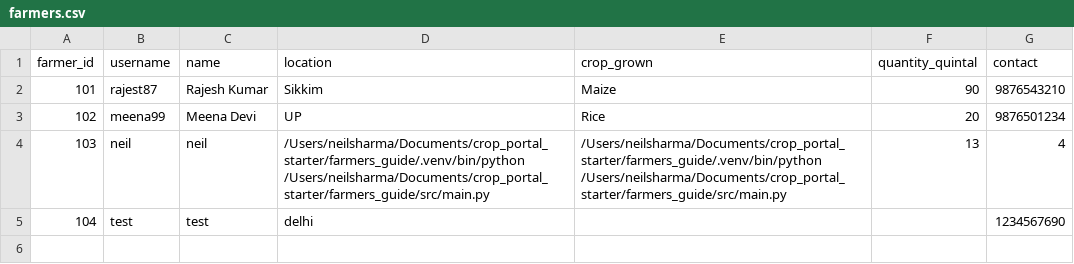
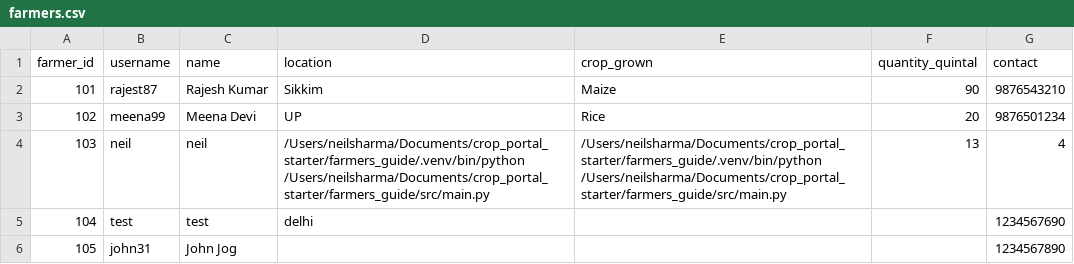
Before and after one commit to ayushisharma678/crop_portal_starter, a CSV file: data/farmers.csv, drawn as a sheet; the diff names each change by its address in the sheet, - before the commit and + after, or states it on an @@ line.

```diff
--- a/data/farmers.csv
+++ b/data/farmers.csv
+row 6: 105 | john31 | John Jog |  |  |  | 1234567890
```
Also changed, not shown: data/crop_profit_data.csv, data/users.csv, 3 other files.
